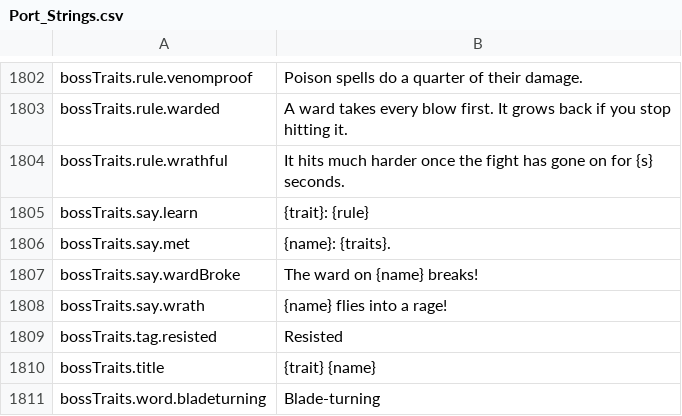
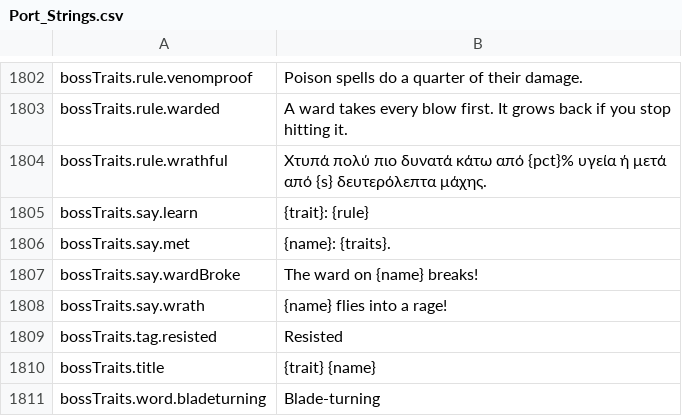
Before and after one commit to Chuz13/daggerfall-forever, a CSV file: locales/el/Port_Strings.csv, drawn as a sheet; only a part is shown, gaps mark what is left out.

```diff
--- a/locales/el/Port_Strings.csv
+++ b/locales/el/Port_Strings.csv
@@ -1803,3 +1803,3 @@ bossTraits.rule.venomproof,"Poison spells do a quarter of their damage."
 bossTraits.rule.warded,"A ward takes every blow first. It grows back if you stop hitting it."
-bossTraits.rule.wrathful,"It hits much harder once the fight has gone on for {s} seconds."
+bossTraits.rule.wrathful,"Χτυπά πολύ πιο δυνατά κάτω από {pct}% υγεία ή μετά από {s} δευτερόλεπτα μάχης."
 bossTraits.say.learn,"{trait}: {rule}"
```
Also changed, not shown: locales/ja/Port_Strings.csv, locales/ko/Port_Strings.csv, 32 other files.
